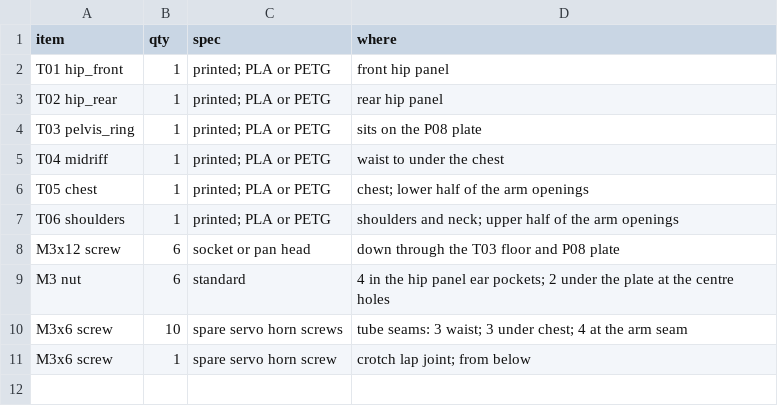
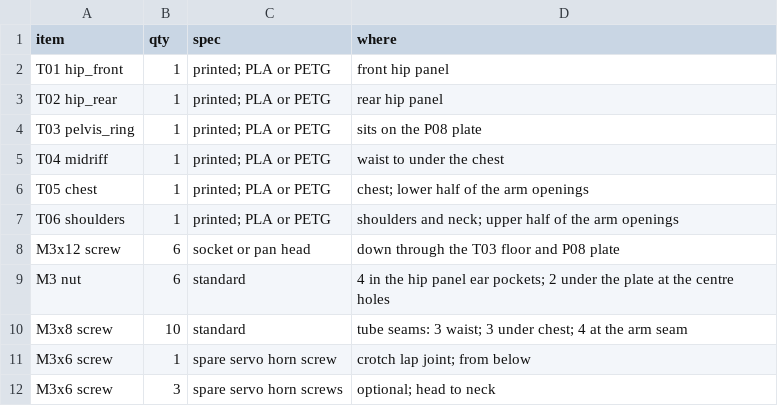
Before and after one commit to SeanEZhou/slender-biped, a CSV file: hardware/torso_p0/BOM.csv, drawn as a sheet.

Commit message:
Torso: tested 2.9 mm pilots, neck head mount, sloped chest seam
Set M3_PILOT to 2.9 mm from the thread test. Add three screw points to the
T06 neck for a head fitted over its top 8 mm, keeping an 18.5 mm clear bore.

At the T05/T06 seam the sleeve now follows the chest slope and the screws sit
square to the wall. M3x6 screws at the two front holes couldn't reach T05
before. Tube seams now use M3x8. The seam change doesn't affect T01-T04.

Correct the assembly order so every nut can be reached.

```diff
--- a/hardware/torso_p0/BOM.csv
+++ b/hardware/torso_p0/BOM.csv
@@ -9,3 +9,4 @@ M3x12 screw,6,socket or pan head,down through the T03 floor and P08 plate
 M3 nut,6,standard,4 in the hip panel ear pockets; 2 under the plate at the centre holes
-M3x6 screw,10,spare servo horn screws,tube seams: 3 waist; 3 under chest; 4 at the arm seam
+M3x8 screw,10,standard,tube seams: 3 waist; 3 under chest; 4 at the arm seam
 M3x6 screw,1,spare servo horn screw,crotch lap joint; from below
+M3x6 screw,3,spare servo horn screws,optional; head to neck
```
Also changed, not shown: 10 other files.
